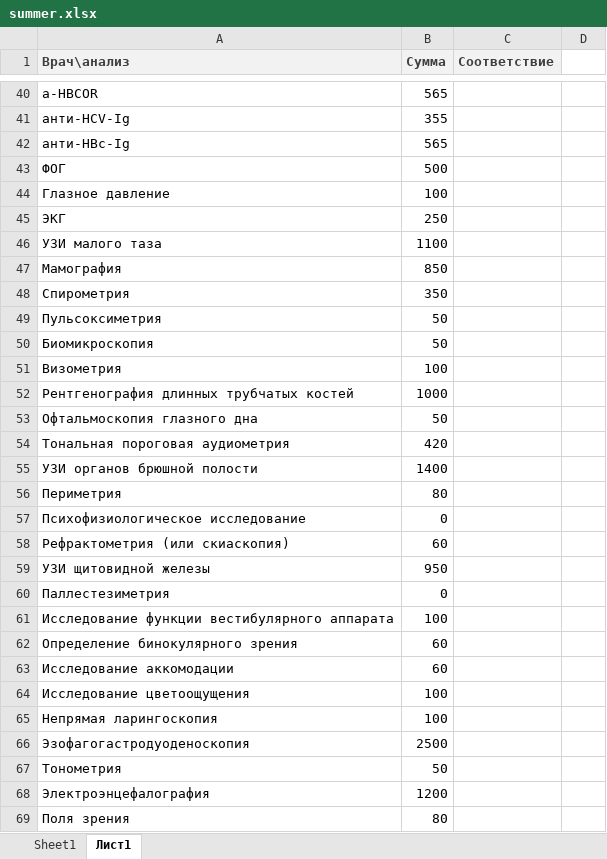
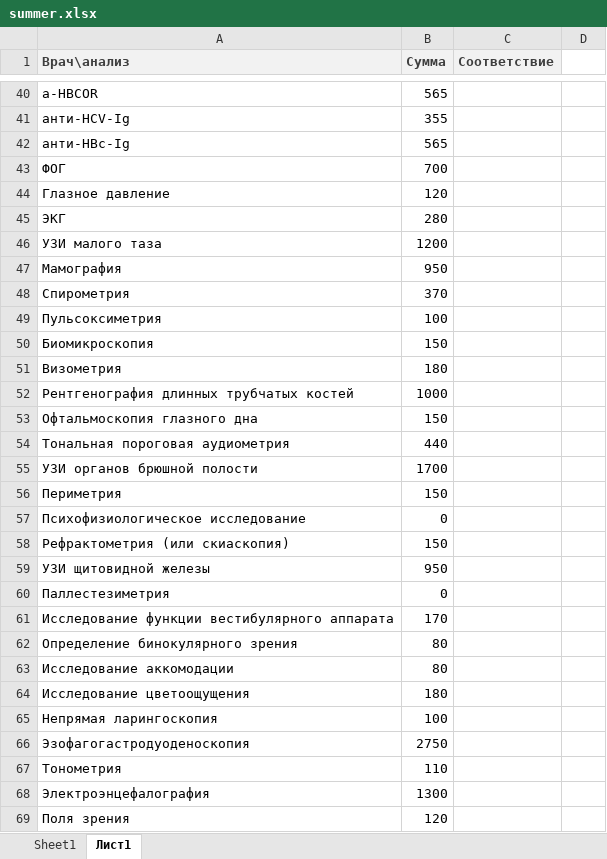
Before and after one commit to TheEvilPeas/Medoctor, an Excel workbook: search_form/input/summer.xlsx, sheet Лист1, drawn as a sheet; only a part is shown, gaps mark what is left out; values as stored, in another font and other column widths than the file's, no borders; the diff covers the shown part only; the diff names each change by its address in the sheet, - before the commit and + after, or states it on an @@ line.

```diff
--- a/search_form/input/summer.xlsx (sheet Лист1)
+++ b/search_form/input/summer.xlsx (sheet Лист1)
-B43 (Сумма): 500
+B43 (Сумма): 700
-B44 (Сумма): 100
+B44 (Сумма): 120
-B45 (Сумма): 250
+B45 (Сумма): 280
-B46 (Сумма): 1100
+B46 (Сумма): 1200
-B47 (Сумма): 850
+B47 (Сумма): 950
-B48 (Сумма): 350
+B48 (Сумма): 370
-B49 (Сумма): 50
+B49 (Сумма): 100
-B50 (Сумма): 50
+B50 (Сумма): 150
-B51 (Сумма): 100
+B51 (Сумма): 180
-B53 (Сумма): 50
+B53 (Сумма): 150
-B54 (Сумма): 420
+B54 (Сумма): 440
-B55 (Сумма): 1400
+B55 (Сумма): 1700
-B56 (Сумма): 80
+B56 (Сумма): 150
-B58 (Сумма): 60
+B58 (Сумма): 150
-B61 (Сумма): 100
+B61 (Сумма): 170
-B62:B63 (Сумма): 60
+B62:B63 (Сумма): 80
-B64 (Сумма): 100
+B64 (Сумма): 180
-B66 (Сумма): 2500
+B66 (Сумма): 2750
-B67 (Сумма): 50
+B67 (Сумма): 110
-B68 (Сумма): 1200
+B68 (Сумма): 1300
-B69 (Сумма): 80
+B69 (Сумма): 120
```
Also changed, not shown: 3 added rows, 3 removed rows and 19 edited cells elsewhere in this sheet, search_form/input/prikaz29n.xlsx, 5 other files.
